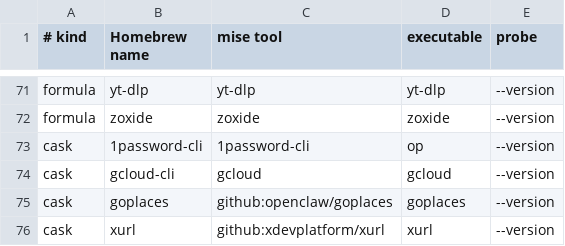
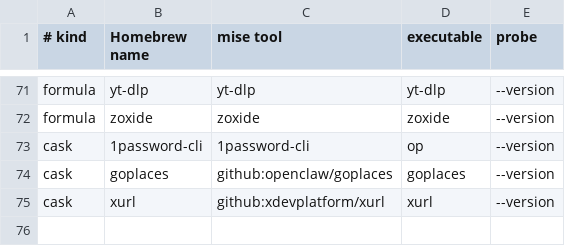
Before and after one commit to thehamsti/dotfiles, a TSV file: macos/mise-migrations.tsv, drawn as a sheet; only a part is shown, gaps mark what is left out.

Commit message:
Bug: Stop updating unused gcloud CLI

```diff
--- a/macos/mise-migrations.tsv
+++ b/macos/mise-migrations.tsv
@@ -73,3 +73,2 @@ formula	zoxide	zoxide	zoxide	--version
 cask	1password-cli	1password-cli	op	--version
-cask	gcloud-cli	gcloud	gcloud	--version
 cask	goplaces	github:openclaw/goplaces	goplaces	--version
```
Also changed, not shown: 5 other files.
